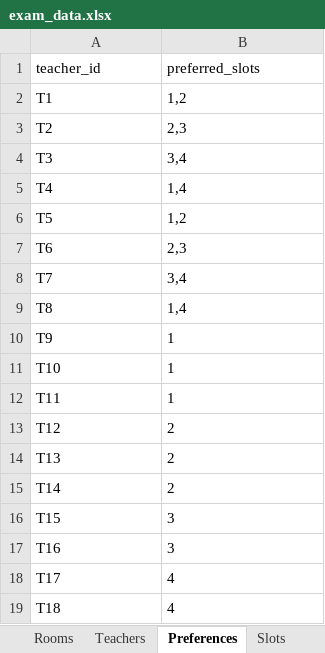
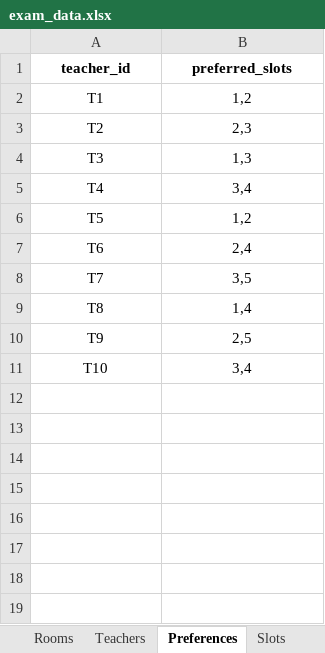
Before and after one commit to reva-32/timetable_system, an Excel workbook: backend/uploads/exam_data.xlsx, sheet Preferences, drawn as a sheet; values as stored, in another font and other column widths than the file's, no borders; the diff names each change by its address in the sheet, - before the commit and + after, or states it on an @@ line.

```diff
--- a/backend/uploads/exam_data.xlsx (sheet Preferences)
+++ b/backend/uploads/exam_data.xlsx (sheet Preferences)
-A1:B11 alignment: left
+A1:B11 alignment: center
-A1:B1 bold: off
+A1:B1 bold: on
-B4 (preferred_slots): 3,4
+B4 (preferred_slots): 1,3
-B5 (preferred_slots): 1,4
+B5 (preferred_slots): 3,4
-B7 (preferred_slots): 2,3
+B7 (preferred_slots): 2,4
-B8 (preferred_slots): 3,4
+B8 (preferred_slots): 3,5
-B10 (preferred_slots): 1
+B10 (preferred_slots): 2,5
-B11 (preferred_slots): 1
+B11 (preferred_slots): 3,4
-row 12: T11 | 1
-row 13: T12 | 2
-row 14: T13 | 2
-row 15: T14 | 2
-row 16: T15 | 3
-row 17: T16 | 3
-row 18: T17 | 4
-row 19: T18 | 4
```
Also changed, not shown: sheet Student_Courses, sheet Courses, sheet Teachers, sheet Slots, sheet Rooms, 1 other file.
